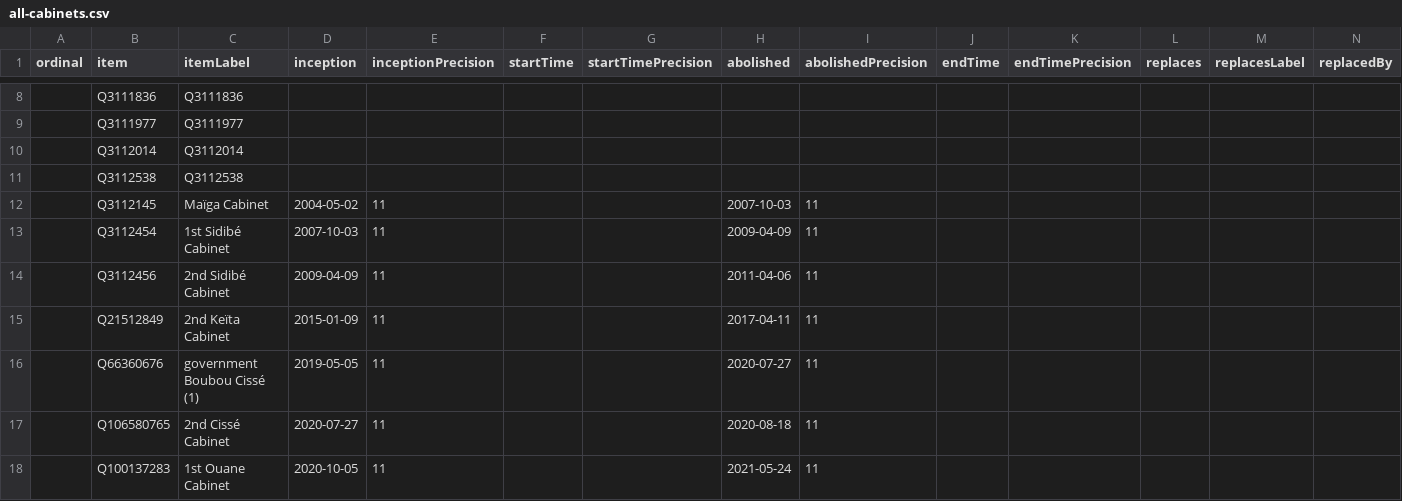
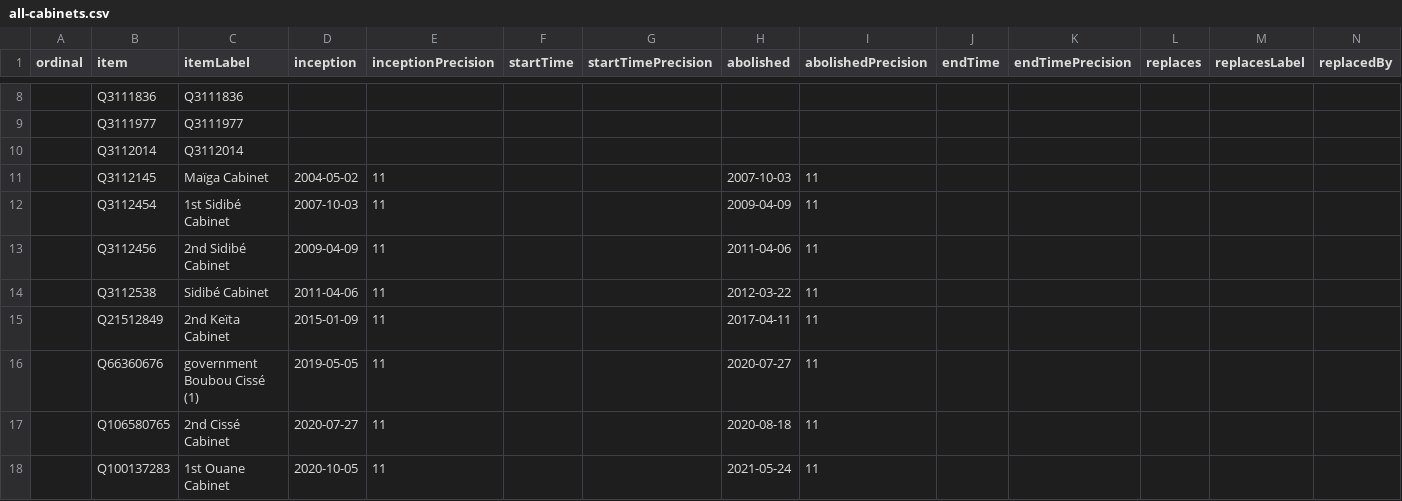
Before and after one commit to every-politician-scrapers/mali, a CSV file: wikidata/results/all-cabinets.csv, drawn as a sheet; only a part is shown, gaps mark what is left out; removed rows and columns are numbered as before the commit, all else as after; rows hold the shown columns only; the diff names each change by its address in the sheet, - before the commit and + after, or states it on an @@ line.

```diff
--- a/wikidata/results/all-cabinets.csv
+++ b/wikidata/results/all-cabinets.csv
-row 11:  | Q3112538 | Q3112538
+row 14:  | Q3112538 | Sidibé Cabinet | 2011-04-06 | 11 |  |  | 2012-03-22 | 11
```
Also changed, not shown: wikidata/results/ministries.csv.
